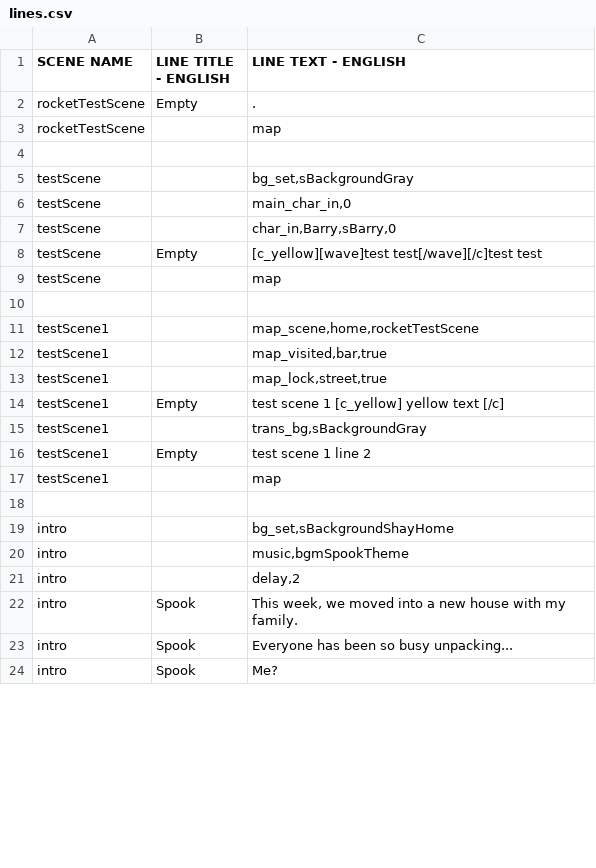
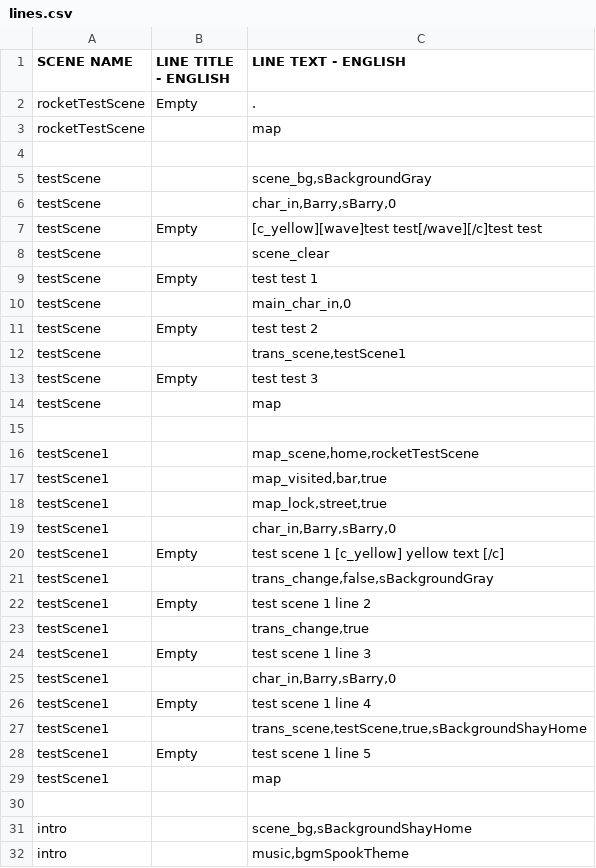
Before and after one commit to kazak29/Spooktober_2026_GameJam, a CSV file: datafiles/lines.csv, drawn as a sheet; only a part is shown; the shorter side is filled out with more unchanged rows; the diff covers the shown part only.

```diff
--- a/datafiles/lines.csv
+++ b/datafiles/lines.csv
@@ -4,6 +4,11 @@ rocketTestScene,,map
 ,,
-testScene,,"bg_set,sBackgroundGray"
-testScene,,"main_char_in,0"
+testScene,,"scene_bg,sBackgroundGray"
 testScene,,"char_in,Barry,sBarry,0"
 testScene,Empty,[c_yellow][wave]test test[/wave][/c]test test
+testScene,,scene_clear
+testScene,Empty,test test 1
+testScene,,"main_char_in,0"
+testScene,Empty,test test 2
+testScene,,"trans_scene,testScene1"
+testScene,Empty,test test 3
 testScene,,map
@@ -13,8 +18,15 @@ testScene1,,"map_visited,bar,true"
 testScene1,,"map_lock,street,true"
+testScene1,,"char_in,Barry,sBarry,0"
 testScene1,Empty,test scene 1 [c_yellow] yellow text [/c]
-testScene1,,"trans_bg,sBackgroundGray"
+testScene1,,"trans_change,false,sBackgroundGray"
 testScene1,Empty,test scene 1 line 2
+testScene1,,"trans_change,true"
+testScene1,Empty,test scene 1 line 3
+testScene1,,"char_in,Barry,sBarry,0"
+testScene1,Empty,test scene 1 line 4
+testScene1,,"trans_scene,testScene,true,sBackgroundShayHome"
+testScene1,Empty,test scene 1 line 5
 testScene1,,map
 ,,
-intro,,"bg_set,sBackgroundShayHome"
+intro,,"scene_bg,sBackgroundShayHome"
 intro,,"music,bgmSpookTheme"
```
Also changed, not shown: 13 added rows and 24 edited cells elsewhere in this file, 7 other files.
